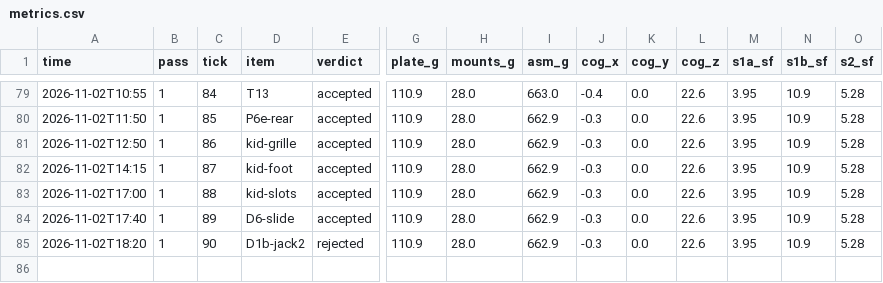
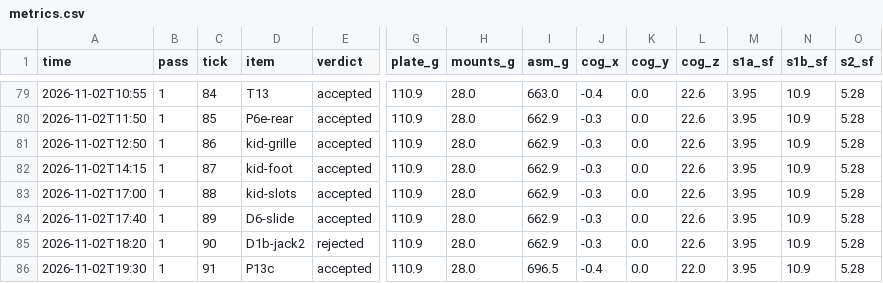
Before and after one commit to 0mdb/robot-buddy, a CSV file: docs/cad/loop/metrics.csv, drawn as a sheet; only a part is shown, gaps mark what is left out; rows hold the shown columns only; the diff names each change by its address in the sheet, - before the commit and + after, or states it on an @@ line.

```diff
--- a/docs/cad/loop/metrics.csv
+++ b/docs/cad/loop/metrics.csv
+row 86: 2026-11-02T19:30 | 1 | 91 | P13c | accepted | 110.9 | 28.0 | 696.5 | -0.4 | 0.0 | 22.0 | 3.95 | 10.9 | 5.28
```
Also changed, not shown: 22 other files.
